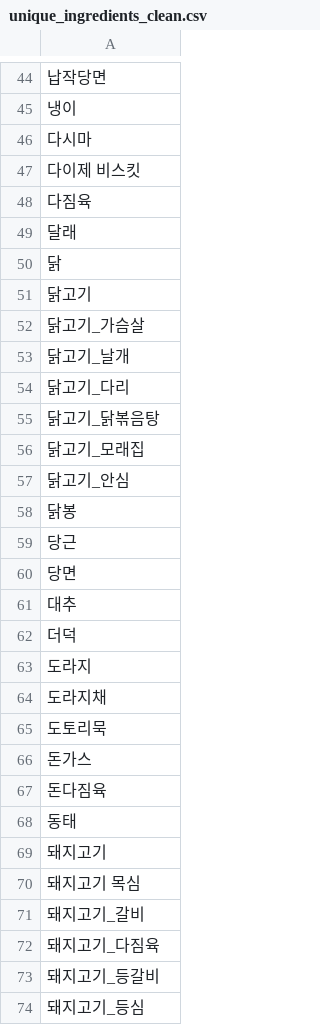
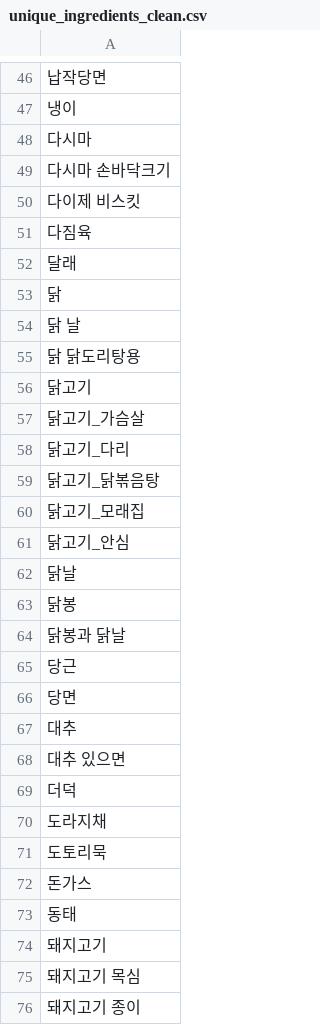
Before and after one commit to minsangggg/Personalized_healthcare_Project, a CSV file: new_food_data/unique_ingredients_clean.csv, drawn as a sheet; only a part is shown, gaps mark what is left out; the shorter side is filled out with more unchanged rows; removed rows and columns are numbered as before the commit, all else as after; the diff covers the shown part only; the diff names each change by its address in the sheet, - before the commit and + after, or states it on an @@ line.

```diff
--- a/new_food_data/unique_ingredients_clean.csv
+++ b/new_food_data/unique_ingredients_clean.csv
+row 49: 다시마 손바닥크기
+row 54: 닭 날
+row 55: 닭 닭도리탕용
-row 53: 닭고기_날개
+row 62: 닭날
+row 64: 닭봉과 닭날
+row 68: 대추 있으면
-row 63: 도라지
-row 67: 돈다짐육
+row 76: 돼지고기 종이
```
Also changed, not shown: 26 added rows, 6 removed rows and 7 edited cells elsewhere in this file, new_food_data/recipe_ingredient_cleaned.csv, new_food_data/recipe_ingredient_raw.csv, 5 other files.
